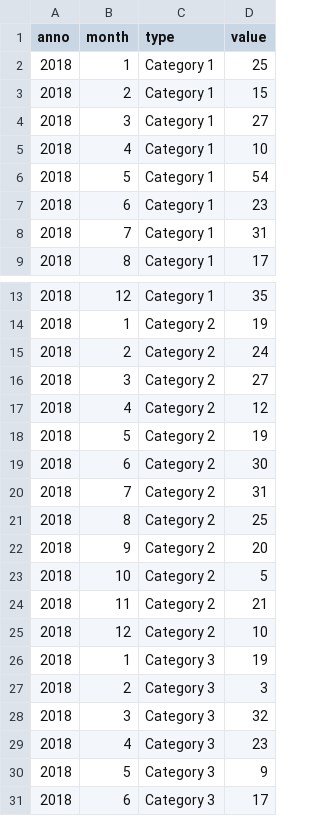
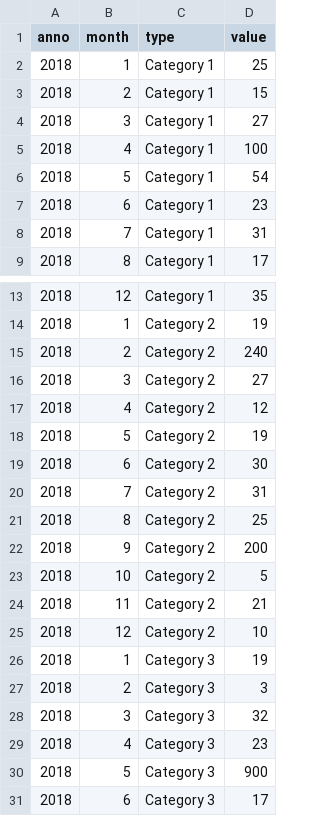
Before and after one commit to 63anp3ca/HomeWork2, a CSV file: datav14.csv, drawn as a sheet; only a part is shown, gaps mark what is left out.

Commit message:
Update datav14.csv

```diff
--- a/datav14.csv
+++ b/datav14.csv
@@ -4,3 +4,3 @@ anno,month,type,value
 2018,3,Category 1,27
-2018,4,Category 1,10
+2018,4,Category 1,100
 2018,5,Category 1,54
@@ -14,3 +14,3 @@ anno,month,type,value
 2018,1,Category 2,19
-2018,2,Category 2,24
+2018,2,Category 2,240
 2018,3,Category 2,27
@@ -21,3 +21,3 @@ anno,month,type,value
 2018,8,Category 2,25
-2018,9,Category 2,20
+2018,9,Category 2,200
 2018,10,Category 2,5
@@ -29,3 +29,3 @@ anno,month,type,value
 2018,4,Category 3,23
-2018,5,Category 3,9
+2018,5,Category 3,900
 2018,6,Category 3,17
```
